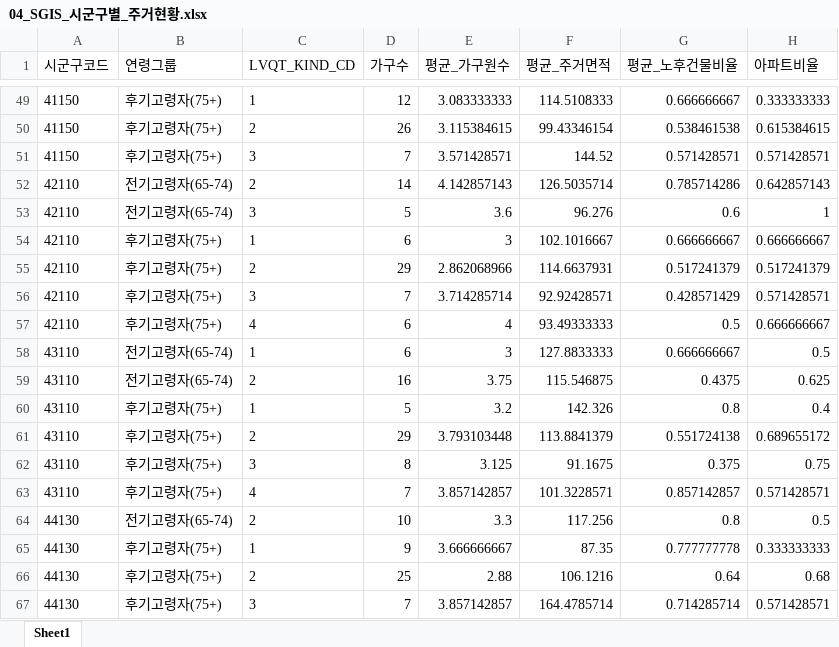
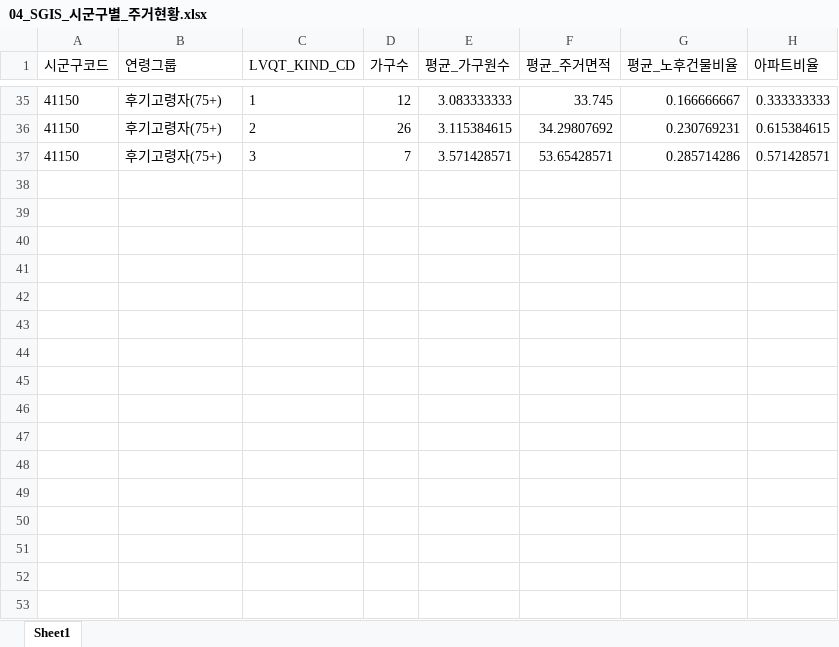
Before and after one commit to seungc1/Analysis_Competition, an Excel workbook: sample_data/output/excel/04_SGIS_시군구별_주거현황.xlsx, sheet Sheet1, drawn as a sheet; only a part is shown, gaps mark what is left out; values as stored, in another font and other column widths than the file's, no borders; removed rows and columns are numbered as before the commit, all else as after; the diff covers the shown part only; the diff names each change by its address in the sheet, - before the commit and + after, or states it on an @@ line.

```diff
--- a/sample_data/output/excel/04_SGIS_시군구별_주거현황.xlsx (sheet Sheet1)
+++ b/sample_data/output/excel/04_SGIS_시군구별_주거현황.xlsx (sheet Sheet1)
-F35 (평균_주거면적): 114.5108333
+F35 (평균_주거면적): 33.745
-G35 (평균_노후건물비율): 0.666666667
+G35 (평균_노후건물비율): 0.166666667
-F36 (평균_주거면적): 99.43346154
+F36 (평균_주거면적): 34.29807692
-G36 (평균_노후건물비율): 0.538461538
+G36 (평균_노후건물비율): 0.230769231
-F37 (평균_주거면적): 144.52
+F37 (평균_주거면적): 53.65428571
-G37 (평균_노후건물비율): 0.571428571
+G37 (평균_노후건물비율): 0.285714286
-row 52: 42110 | 전기고령자(65-74) | 2 | 14 | 4.142857143 | 126.5035714 | 0.785714286 | 0.642857143
-row 53: 42110 | 전기고령자(65-74) | 3 | 5 | 3.6 | 96.276 | 0.6 | 1
-row 54: 42110 | 후기고령자(75+) | 1 | 6 | 3 | 102.1016667 | 0.666666667 | 0.666666667
-row 55: 42110 | 후기고령자(75+) | 2 | 29 | 2.862068966 | 114.6637931 | 0.517241379 | 0.517241379
-row 56: 42110 | 후기고령자(75+) | 3 | 7 | 3.714285714 | 92.92428571 | 0.428571429 | 0.571428571
-row 57: 42110 | 후기고령자(75+) | 4 | 6 | 4 | 93.49333333 | 0.5 | 0.666666667
-row 58: 43110 | 전기고령자(65-74) | 1 | 6 | 3 | 127.8833333 | 0.666666667 | 0.5
-row 59: 43110 | 전기고령자(65-74) | 2 | 16 | 3.75 | 115.546875 | 0.4375 | 0.625
-row 60: 43110 | 후기고령자(75+) | 1 | 5 | 3.2 | 142.326 | 0.8 | 0.4
-row 61: 43110 | 후기고령자(75+) | 2 | 29 | 3.793103448 | 113.8841379 | 0.551724138 | 0.689655172
-row 62: 43110 | 후기고령자(75+) | 3 | 8 | 3.125 | 91.1675 | 0.375 | 0.75
-row 63: 43110 | 후기고령자(75+) | 4 | 7 | 3.857142857 | 101.3228571 | 0.857142857 | 0.571428571
-row 64: 44130 | 전기고령자(65-74) | 2 | 10 | 3.3 | 117.256 | 0.8 | 0.5
-row 65: 44130 | 후기고령자(75+) | 1 | 9 | 3.666666667 | 87.35 | 0.777777778 | 0.333333333
-row 66: 44130 | 후기고령자(75+) | 2 | 25 | 2.88 | 106.1216 | 0.64 | 0.68
-row 67: 44130 | 후기고령자(75+) | 3 | 7 | 3.857142857 | 164.4785714 | 0.714285714 | 0.571428571
```
Also changed, not shown: 25 removed rows and 64 edited cells elsewhere in this sheet, sample_data/output/excel/06_NICE_대출연체_시군구별.xlsx, sample_data/output/excel/07_NICE_소득_시군구별.xlsx, 14 other files.
